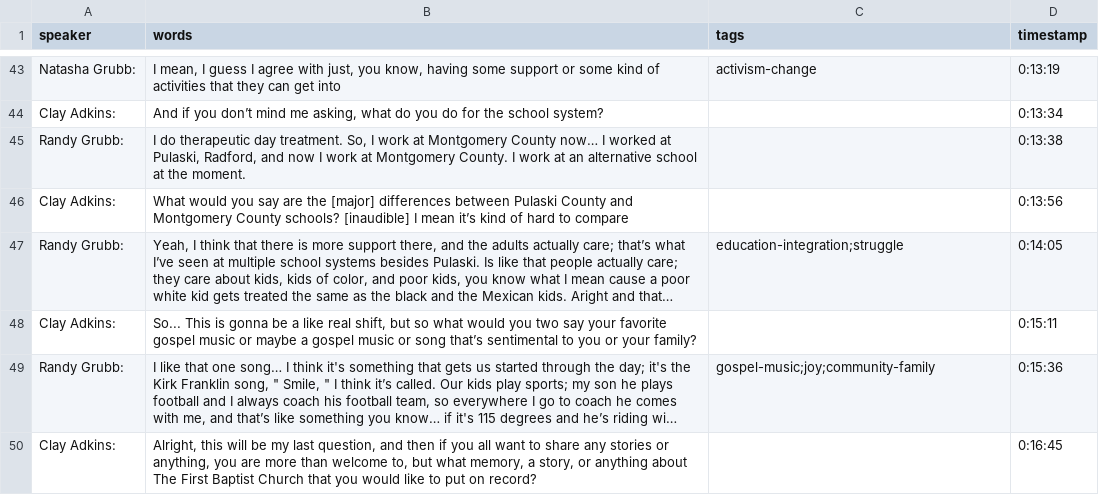
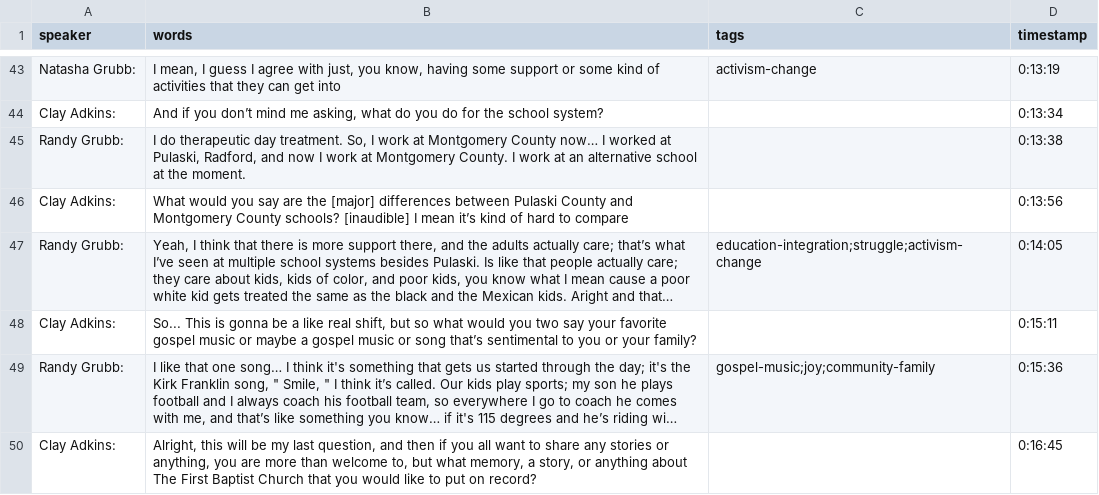
Before and after one commit to mariamyi/SOF-oral-histories, a CSV file: _data/transcripts/randy-natasha-grubb.csv, drawn as a sheet; only a part is shown, gaps mark what is left out; long unchanged cells end in …; the diff names each change by its address in the sheet, - before the commit and + after, or states it on an @@ line.

```diff
--- a/_data/transcripts/randy-natasha-grubb.csv
+++ b/_data/transcripts/randy-natasha-grubb.csv
-C47 (tags): education-integration;struggle
+C47 (tags): education-integration;struggle;activism-change
```
